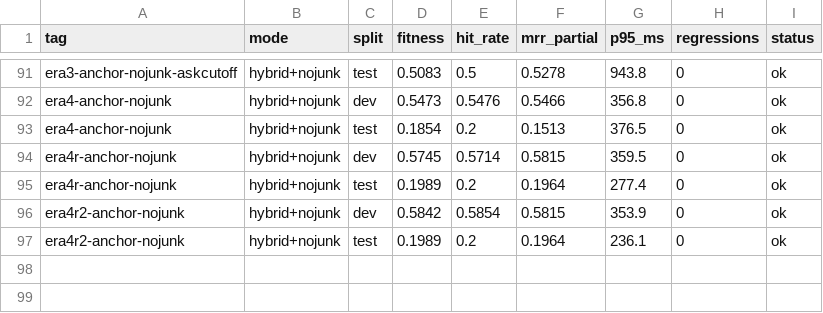
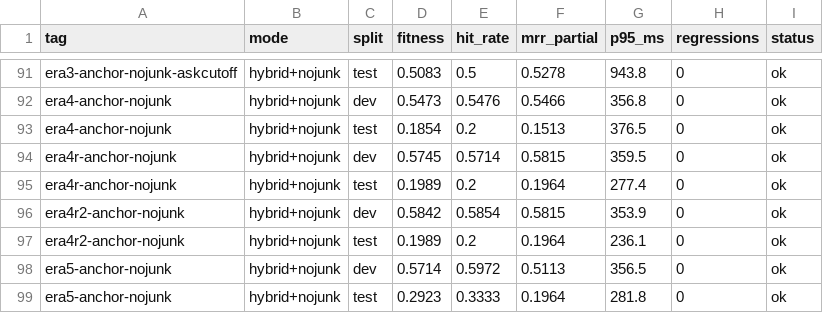
Before and after one commit to damsleth/yaams, a TSV file: scripts/autoresearch_results.tsv, drawn as a sheet; only a part is shown, gaps mark what is left out.

Commit message:
chore(eval): era 5 fixture with 78 gold from the owner label sheet; re-anchor

```diff
--- a/scripts/autoresearch_results.tsv
+++ b/scripts/autoresearch_results.tsv
@@ -97 +97,3 @@ era4r2-anchor-nojunk	hybrid+nojunk	dev	0.5842	0.5854	0.5815	353.9	0	ok
 era4r2-anchor-nojunk	hybrid+nojunk	test	0.1989	0.2	0.1964	236.1	0	ok
+era5-anchor-nojunk	hybrid+nojunk	dev	0.5714	0.5972	0.5113	356.5	0	ok
+era5-anchor-nojunk	hybrid+nojunk	test	0.2923	0.3333	0.1964	281.8	0	ok
```
Also changed, not shown: 6 other files.
